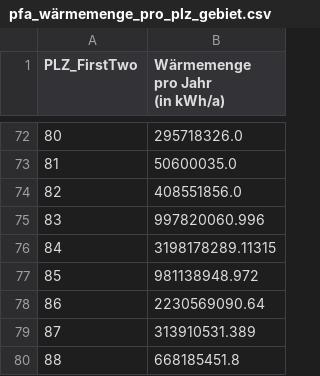
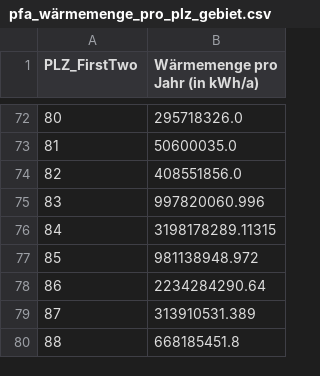
Before and after one commit to dena-dat/infocenter, a CSV file: waste-heat/Data/pfa_wärmemenge_pro_plz_gebiet.csv, drawn as a sheet; only a part is shown, gaps mark what is left out; ↵ is a line break in a cell; the diff names each change by its address in the sheet, - before the commit and + after, or states it on an @@ line.

```diff
--- a/waste-heat/Data/pfa_wärmemenge_pro_plz_gebiet.csv
+++ b/waste-heat/Data/pfa_wärmemenge_pro_plz_gebiet.csv
-B1: Wärmemenge ↵ pro Jahr ↵ (in kWh/a)
+B1: Wärmemenge pro Jahr (in kWh/a)
-B78 (Wärmemenge pro Jahr (in kWh/a)): 2230569090.64
+B78 (Wärmemenge pro Jahr (in kWh/a)): 2234284290.64
```
Also changed, not shown: 1 other file.
